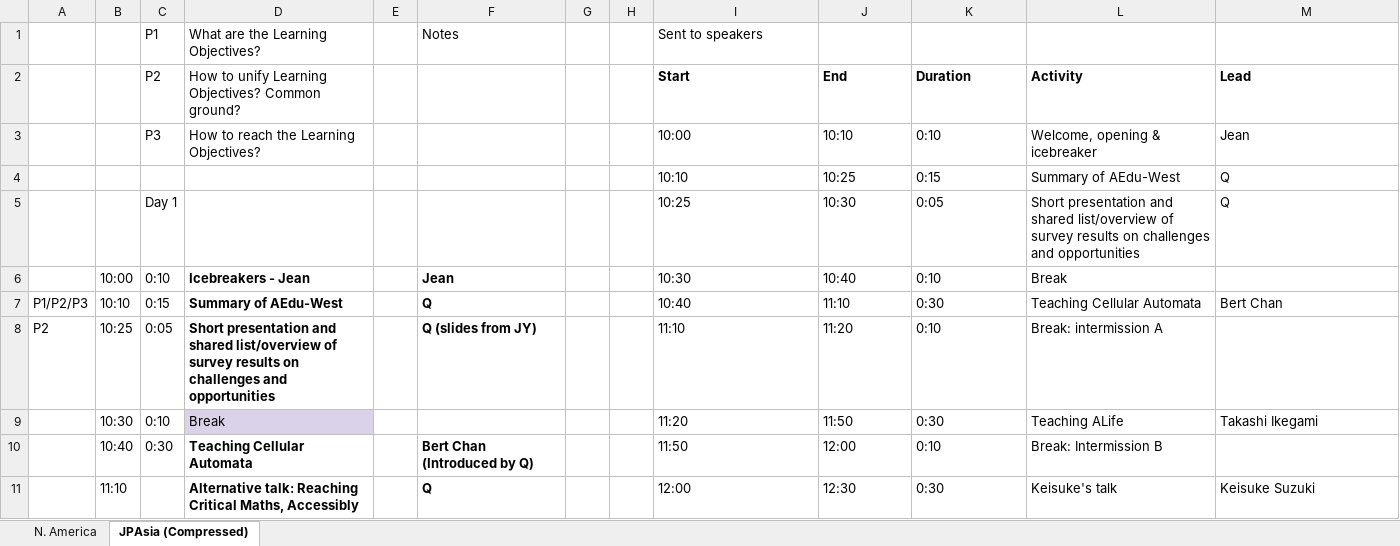
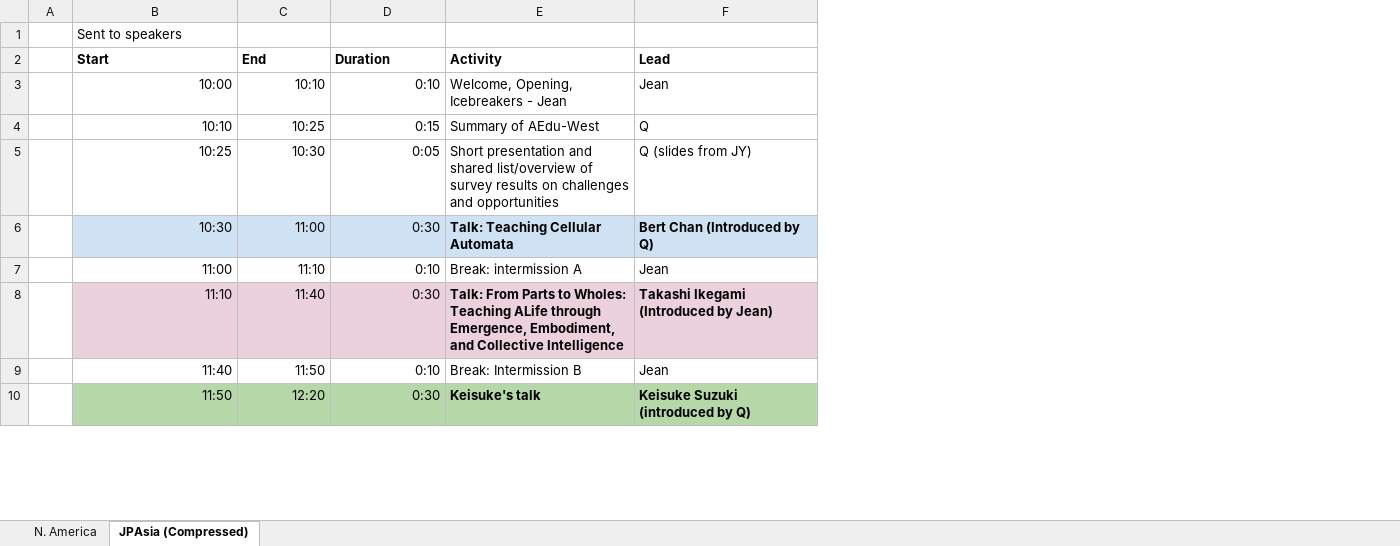
Before and after one commit to alife-edu/alife-edu.github.io, an Excel workbook: AEDU event schedule.xlsx, sheet JPAsia (Compressed), drawn as a sheet; only a part is shown; values as stored, in another font and other column widths than the file's, no borders; removed rows and columns are numbered as before the commit, all else as after; ↵ is a line break in a cell; the diff covers the shown part only; the diff names each change by its address in the sheet, - before the commit and + after, or states it on an @@ line.

```diff
--- a/AEDU event schedule.xlsx (sheet JPAsia (Compressed))
+++ b/AEDU event schedule.xlsx (sheet JPAsia (Compressed))
-column A, rows 7-8: P1/P2/P3 | P2
-column B, rows 7-8: 10:10 | 10:25; rows 10-11: 10:40 | 11:10
-column C (P2), row 1: P1; rows 3-5: P3 |  | Day 1; rows 7-8: 0:15 | 0:05; row 10: 0:30
-column D, rows 1-3: What are the Learning Objectives? | How to unify Learning Objectives? Common ground? | How to reach the Learning Objectives?; rows 7-8: Summary of AEdu-West | Short presentation and shared list/overview of ↵ survey results on challenges and opportunities; rows 10-11: Teaching Cellular Automata | Alternative talk: Reaching Critical Maths, Accessibly
-column F, row 1: Notes; rows 7-8: Q | Q (slides from JY); rows 10-11: Bert Chan (Introduced by Q) | Q
-column G, empty
-column H, empty
-B3:D5 alignment: left
+B3:D5 alignment: right
-E3 (Activity): Welcome, opening & icebreaker
+E3 (Activity): Welcome, Opening, Icebreakers - Jean
-F5 (Lead): Q
+F5 (Lead): Q (slides from JY)
-row 6:  | 10:00 | 0:10 | Icebreakers - Jean |  | Jean |  |  | 10:30 | 10:40 | 0:10 | Break
-B6 (Start): 10:40
+B6 (Start): 10:30
-B6:D7 alignment: left
+B6:D7 alignment: right
-B6:F6 fill: none
+B6:F6 fill: #CFE2F3
-C6 (End): 11:10
+C6 (End): 11:00
-E6 (Activity): Teaching Cellular Automata
+E6 (Activity): Talk: Teaching Cellular Automata
-E6:F6 bold: off
+E6:F6 bold: on
-F6 (Lead): Bert Chan
+F6 (Lead): Bert Chan (Introduced by Q)
-B7 (Start): 11:10
+B7 (Start): 11:00
-C7 (End): 11:20
+C7 (End): 11:10
-F7 (Lead): (empty)
+F7 (Lead): Jean
-row 9:  | 10:30 | 0:10 | Break |  |  |  |  | 11:20 | 11:50 | 0:30 | Teaching ALife | Takashi Ikegami
+row 8:  | 11:10 | 11:40 | 0:30 | Talk: From Parts to Wholes: Teaching ALife through Emergence, Embodiment, and Collective Intelligence | Takashi Ikegami (Introduced by Jean)
-B9 (Start): 11:50
+B9 (Start): 11:40
-B9:D10 alignment: left
+B9:D10 alignment: right
-C9 (End): 12:00
+C9 (End): 11:50
-F9 (Lead): (empty)
+F9 (Lead): Jean
-B10 (Start): 12:00
+B10 (Start): 11:50
-B10:F10 fill: none
+B10:F10 fill: #B6D7A8
-C10 (End): 12:30
+C10 (End): 12:20
-E10:F10 bold: off
+E10:F10 bold: on
-F10 (Lead): Keisuke Suzuki
+F10 (Lead): Keisuke Suzuki (introduced by Q)
```
Also changed, not shown: 4 added rows, 13 removed rows, 3 edited cells and cell formats elsewhere in this sheet, formulas that keep their value, 3 other files.
